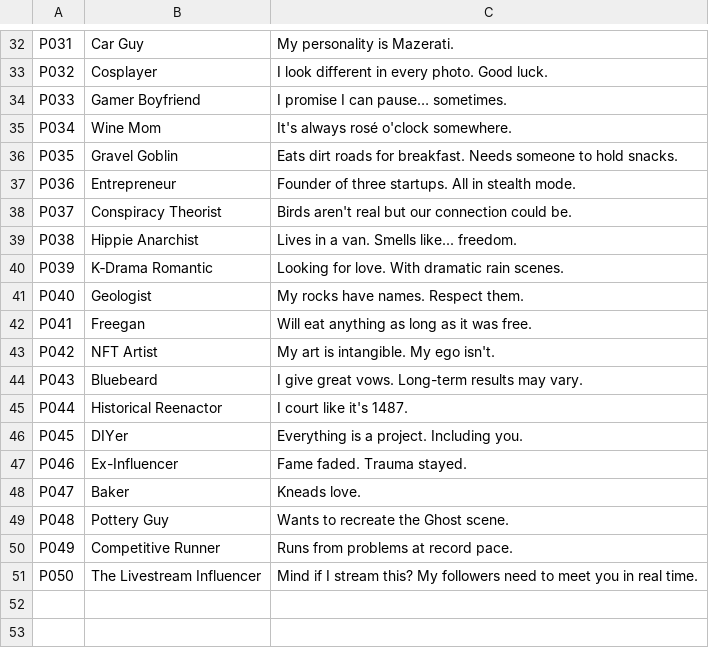
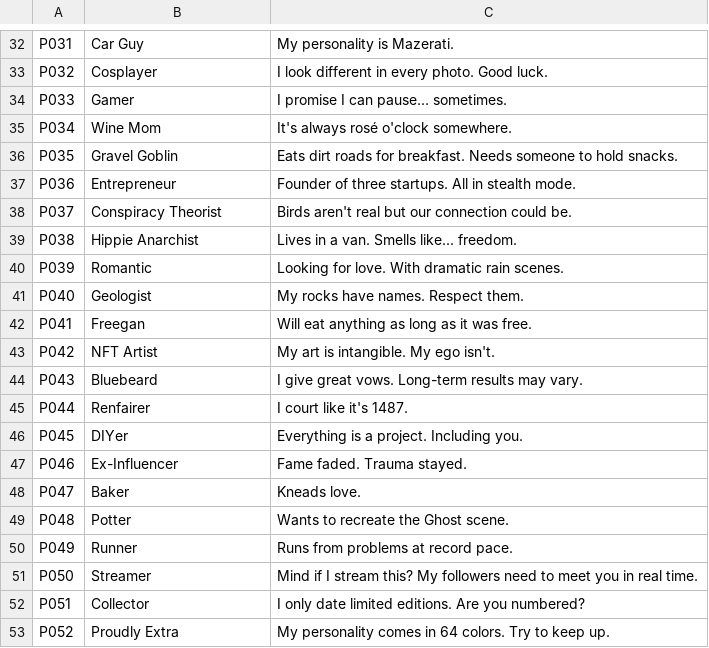
Before and after one commit to nicolevanderhoeven/swipefish, a CSV file: img/personas/swipefish_personas.csv, drawn as a sheet; only a part is shown, gaps mark what is left out.

Commit message:
Remove persona limit and add image fallback to text
- Remove restriction limiting personas to first 29 (P001-P029)
- Add PersonaCard component with image error handling
- Show persona name and tagline as fallback when image fails to load
- Add new persona images (P031-P052)

```diff
--- a/img/personas/swipefish_personas.csv
+++ b/img/personas/swipefish_personas.csv
@@ -33,3 +33,3 @@ P031,"Car Guy","My personality is Mazerati."
 P032,"Cosplayer","I look different in every photo. Good luck."
-P033,"Gamer Boyfriend","I promise I can pause… sometimes."
+P033,"Gamer","I promise I can pause… sometimes."
 P034,"Wine Mom","It's always rosé o'clock somewhere."
@@ -39,3 +39,3 @@ P037,"Conspiracy Theorist","Birds aren't real but our connection could be."
 P038,"Hippie Anarchist","Lives in a van. Smells like... freedom."
-P039,"K‑Drama Romantic","Looking for love. With dramatic rain scenes."
+P039,"Romantic","Looking for love. With dramatic rain scenes."
 P040,"Geologist","My rocks have names. Respect them."
@@ -44,3 +44,3 @@ P042,"NFT Artist","My art is intangible. My ego isn't."
 P043,"Bluebeard","I give great vows. Long-term results may vary."
-P044,"Historical Reenactor","I court like it's 1487."
+P044,"Renfairer","I court like it's 1487."
 P045,"DIYer","Everything is a project. Including you."
@@ -48,4 +48,6 @@ P046,"Ex-Influencer","Fame faded. Trauma stayed."
 P047,"Baker","Kneads love."
-P048,"Pottery Guy","Wants to recreate the Ghost scene."
-P049,"Competitive Runner","Runs from problems at record pace."
-P050,"The Livestream Influencer","Mind if I stream this? My followers need to meet you in real time."
+P048,"Potter","Wants to recreate the Ghost scene."
+P049,"Runner","Runs from problems at record pace."
+P050,"Streamer","Mind if I stream this? My followers need to meet you in real time."
+P051,"Collector","I only date limited editions. Are you numbered?"
+P052,"Proudly Extra","My personality comes in 64 colors. Try to keep up."
```
Also changed, not shown: 26 other files.
